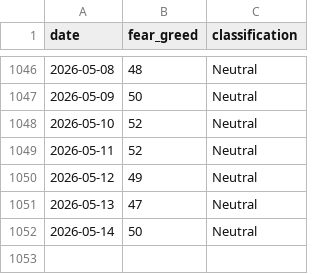
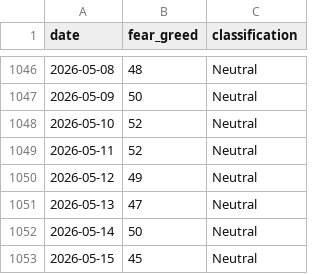
Before and after one commit to BRKME/OracAI, a CSV file: data/external/fear_greed.csv, drawn as a sheet; only a part is shown, gaps mark what is left out.

```diff
--- a/data/external/fear_greed.csv
+++ b/data/external/fear_greed.csv
@@ -1052 +1052,2 @@ date,fear_greed,classification
 2026-05-14,50,Neutral
+2026-05-15,45,Neutral
```
Also changed, not shown: data/external/btc_dominance.csv, data/external/btc_ohlcv.csv, 5 other files.
